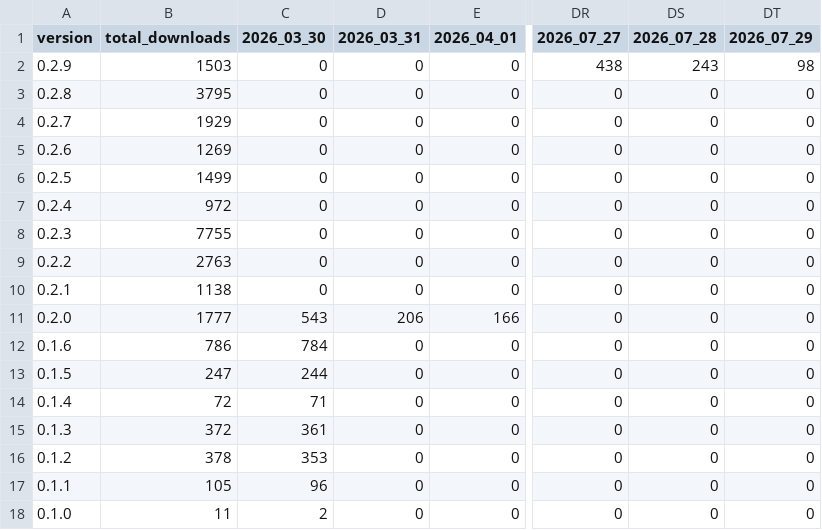
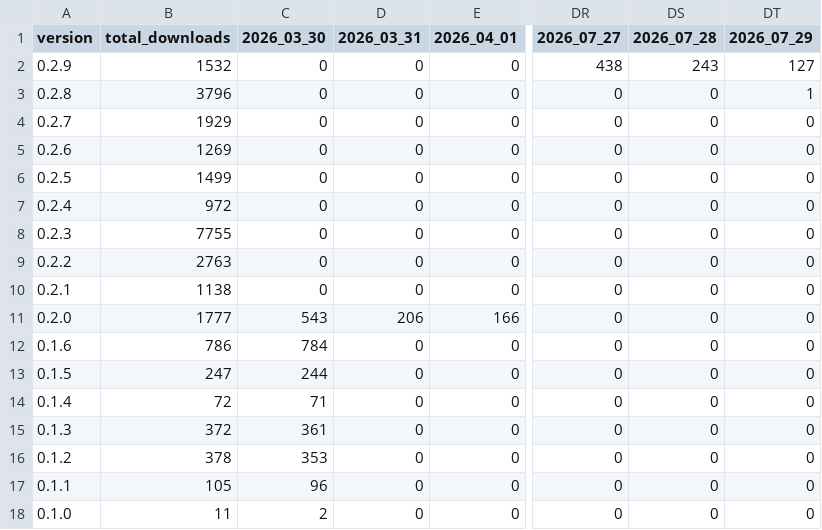
Before and after one commit to j4lambert/The-Railyard, a CSV file: analytics/railyard_app_by_day.csv, drawn as a sheet; only a part is shown, gaps mark what is left out; the diff names each change by its address in the sheet, - before the commit and + after, or states it on an @@ line.

```diff
--- a/analytics/railyard_app_by_day.csv
+++ b/analytics/railyard_app_by_day.csv
-B2 (total_downloads): 1503
+B2 (total_downloads): 1532
-DT2 (2026_07_29): 98
+DT2 (2026_07_29): 127
-B3 (total_downloads): 3795
+B3 (total_downloads): 3796
-DT3 (2026_07_29): 0
+DT3 (2026_07_29): 1
```
Also changed, not shown: analytics/railyard_app_downloads.csv, 6 other files.
